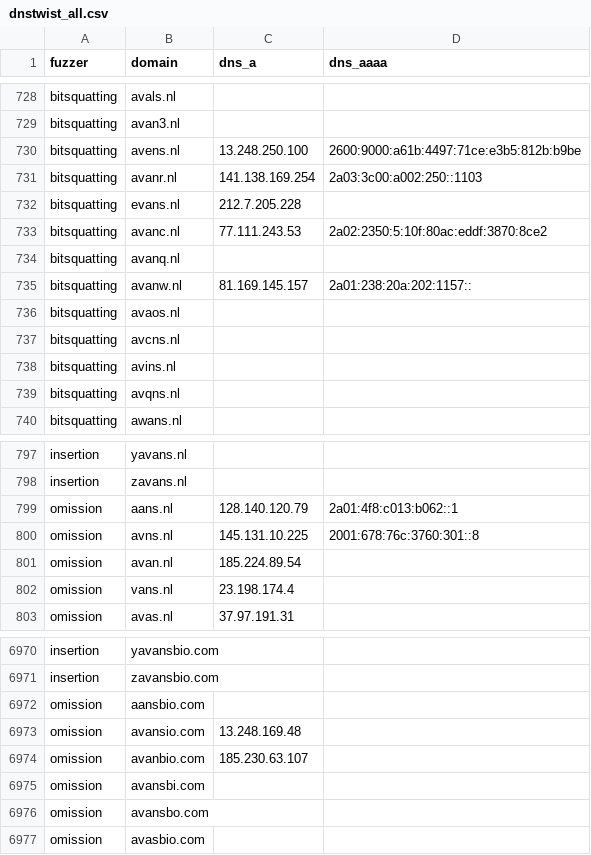
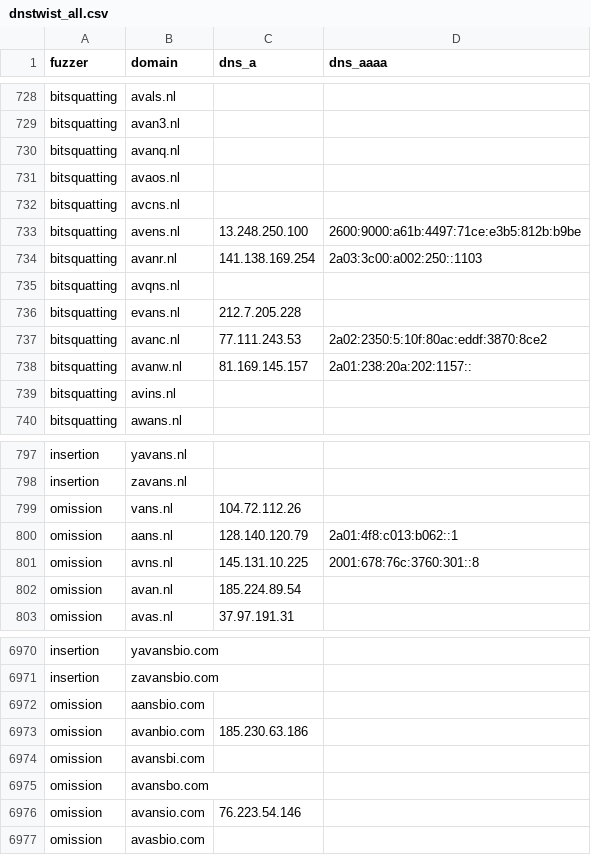
Before and after one commit to kqlen/Lists, a CSV file: DNSTWIST/data/dnstwist_all.csv, drawn as a sheet; only a part is shown, gaps mark what is left out; the diff covers the shown part only.

```diff
--- a/DNSTWIST/data/dnstwist_all.csv
+++ b/DNSTWIST/data/dnstwist_all.csv
@@ -729,12 +729,12 @@ bitsquatting,avals.nl,,
 bitsquatting,avan3.nl,,
+bitsquatting,avanq.nl,,
+bitsquatting,avaos.nl,,
+bitsquatting,avcns.nl,,
 bitsquatting,avens.nl,13.248.250.100,2600:9000:a61b:4497:71ce:e3b5:812b:b9be
 bitsquatting,avanr.nl,141.138.169.254,2a03:3c00:a002:250::1103
+bitsquatting,avqns.nl,,
 bitsquatting,evans.nl,212.7.205.228,
 bitsquatting,avanc.nl,77.111.243.53,2a02:2350:5:10f:80ac:eddf:3870:8ce2
-bitsquatting,avanq.nl,,
 bitsquatting,avanw.nl,81.169.145.157,2a01:238:20a:202:1157::
-bitsquatting,avaos.nl,,
-bitsquatting,avcns.nl,,
 bitsquatting,avins.nl,,
-bitsquatting,avqns.nl,,
 bitsquatting,awans.nl,,
@@ -798,2 +798,3 @@ insertion,yavans.nl,,
 insertion,zavans.nl,,
+omission,vans.nl,104.72.112.26,
 omission,aans.nl,128.140.120.79,2a01:4f8:c013:b062::1
@@ -801,3 +802,2 @@ omission,avns.nl,145.131.10.225,2001:678:76c:3760:301::8
 omission,avan.nl,185.224.89.54,
-omission,vans.nl,23.198.174.4,
 omission,avas.nl,37.97.191.31,
@@ -6972,6 +6972,6 @@ insertion,zavansbio.com,,
 omission,aansbio.com,,
-omission,avansio.com,13.248.169.48,
-omission,avanbio.com,185.230.63.107,
+omission,avanbio.com,185.230.63.186,
 omission,avansbi.com,,
 omission,avansbo.com,,
+omission,avansio.com,76.223.54.146,
 omission,avasbio.com,,
```
Also changed, not shown: 4 moved rows and 12 edited cells elsewhere in this file.
